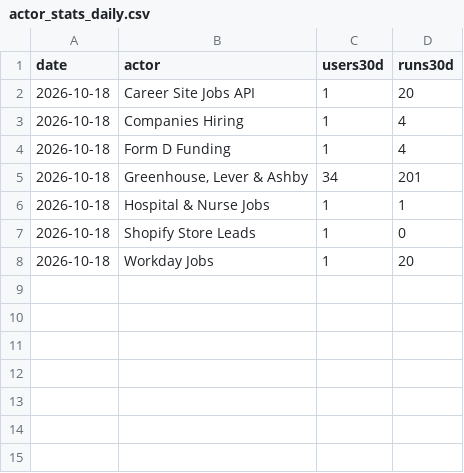
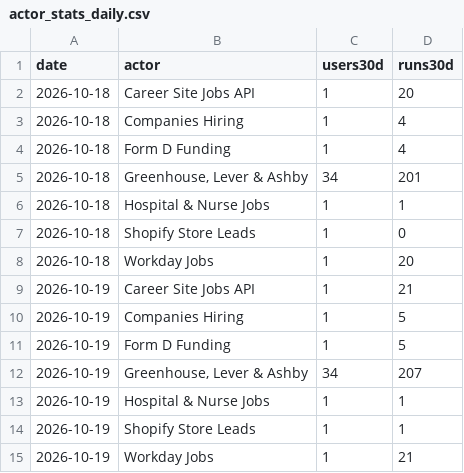
Before and after one commit to dhughes6071/driftwatch, a CSV file: research/data/actor_stats_daily.csv, drawn as a sheet; the diff names each change by its address in the sheet, - before the commit and + after, or states it on an @@ line.

```diff
--- a/research/data/actor_stats_daily.csv
+++ b/research/data/actor_stats_daily.csv
+row 9: 2026-10-19 | Career Site Jobs API | 1 | 21
+row 10: 2026-10-19 | Companies Hiring | 1 | 5
+row 11: 2026-10-19 | Form D Funding | 1 | 5
+row 12: 2026-10-19 | Greenhouse, Lever & Ashby | 34 | 207
+row 13: 2026-10-19 | Hospital & Nurse Jobs | 1 | 1
+row 14: 2026-10-19 | Shopify Store Leads | 1 | 1
+row 15: 2026-10-19 | Workday Jobs | 1 | 21
```
Also changed, not shown: research/data/store_rankings.csv.
